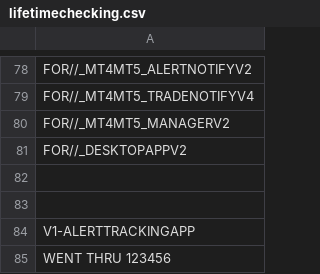
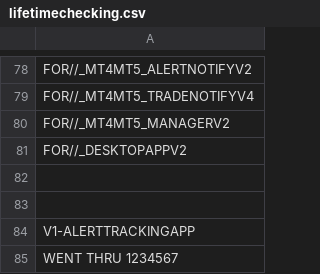
Before and after one commit to infotechniques/infotechniques.github.io, a CSV file: lifetimechecking.csv, drawn as a sheet; only a part is shown, gaps mark what is left out.

Commit message:
Update lifetimechecking.csv

```diff
--- a/lifetimechecking.csv
+++ b/lifetimechecking.csv
@@ -84,2 +84,2 @@ FOR//_DESKTOPAPPV2
 V1-ALERTTRACKINGAPP
-WENT THRU 123456
+WENT THRU 1234567
```
